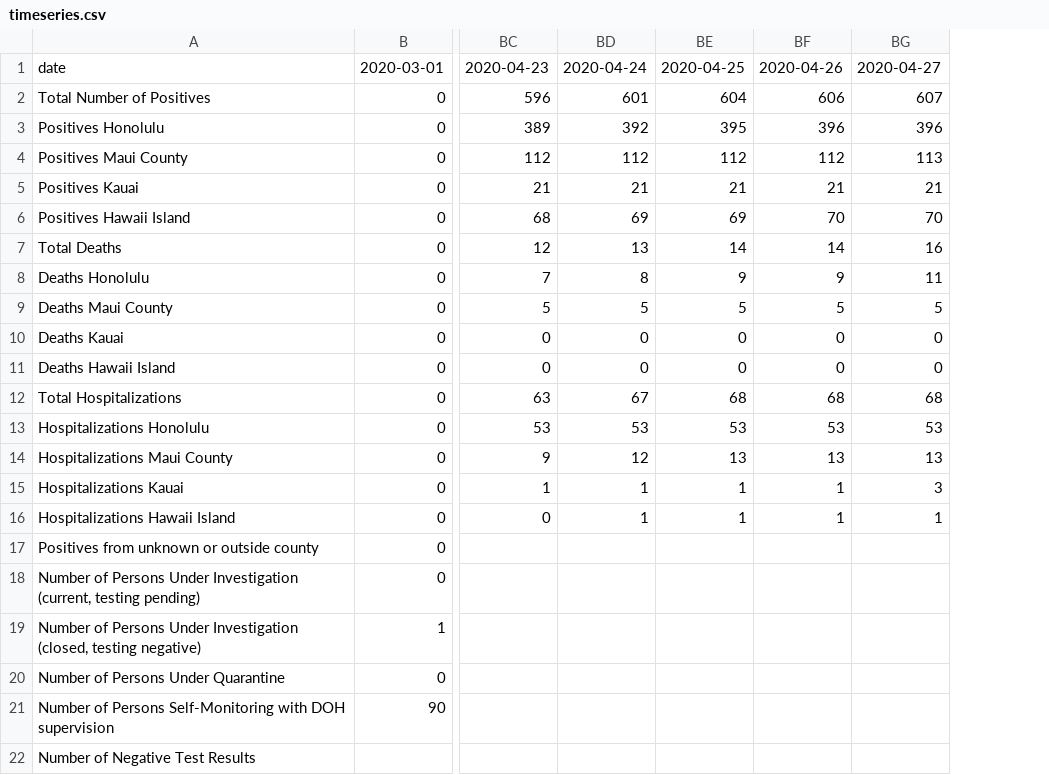
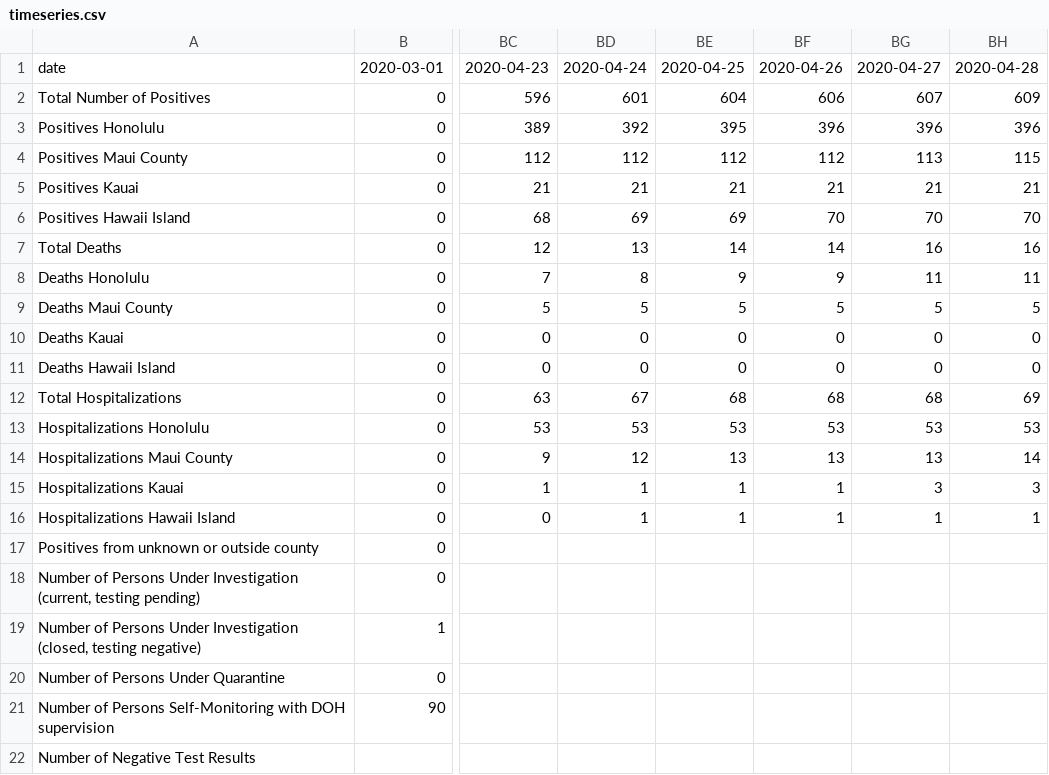
Before and after one commit to akkamin/Hawaii-COV-ID, a CSV file: data/timeseries/timeseries.csv, drawn as a sheet; only a part is shown, gaps mark what is left out; the diff names each change by its address in the sheet, - before the commit and + after, or states it on an @@ line.

Commit message:
Update timeseries.csv

```diff
--- a/data/timeseries/timeseries.csv
+++ b/data/timeseries/timeseries.csv
+column BH, rows 1-16: 2020-04-28 | 609 | 396 | 115 | 21 | 70 | 16 | 11 | 5 | 0 | 0 | 69 | 53 | 14 | 3 | 1
```
